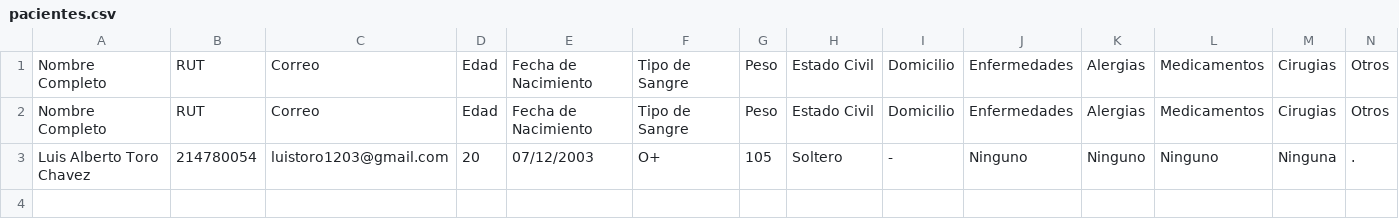
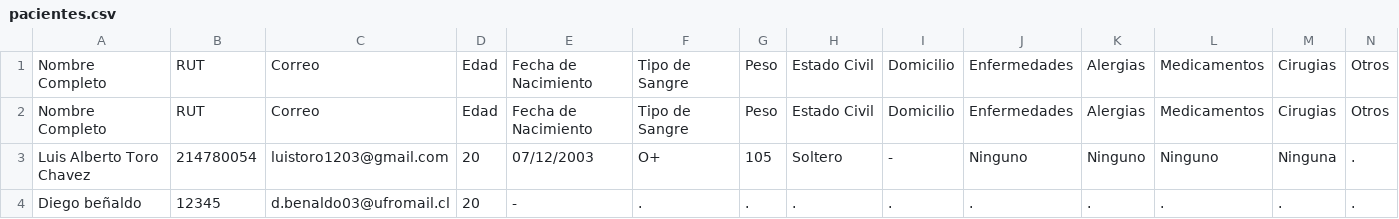
Before and after one commit to Toritou/ObjectiveClass, a CSV file: pacientes.csv, drawn as a sheet; only a part is shown; rows hold the shown columns only; the diff names each change by its address in the sheet, - before the commit and + after, or states it on an @@ line.

```diff
--- a/pacientes.csv
+++ b/pacientes.csv
+row 4: Diego beñaldo | 12345 | d.benaldo03@ufromail.cl | 20 | - | . | . | . | . | . | . | . | . | .
```
Also changed, not shown: agenda.csv, 1 other file.
